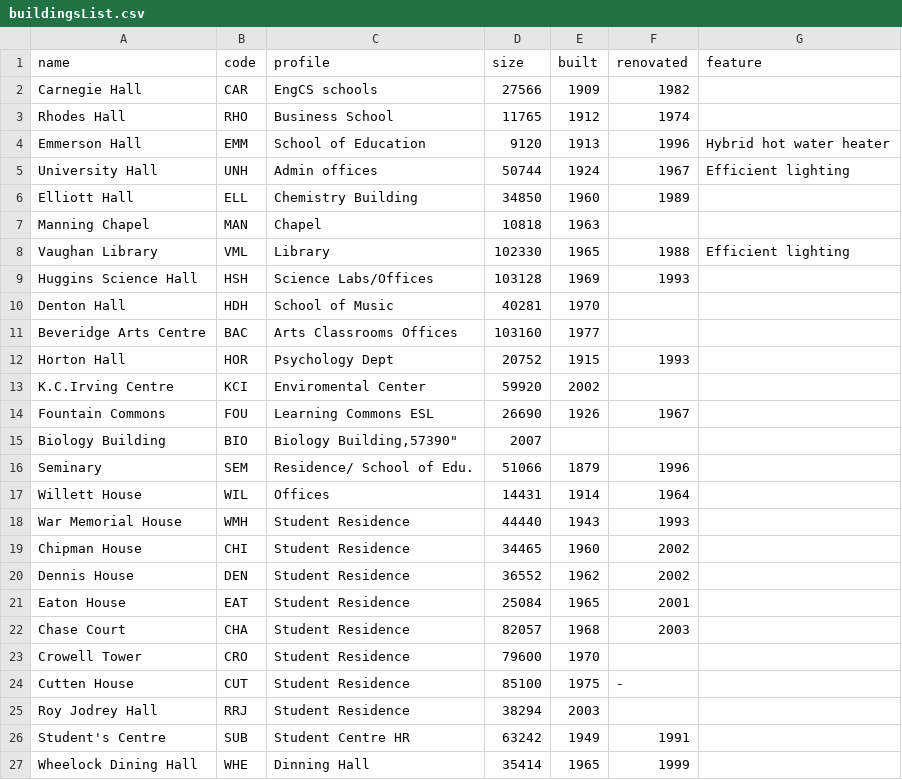
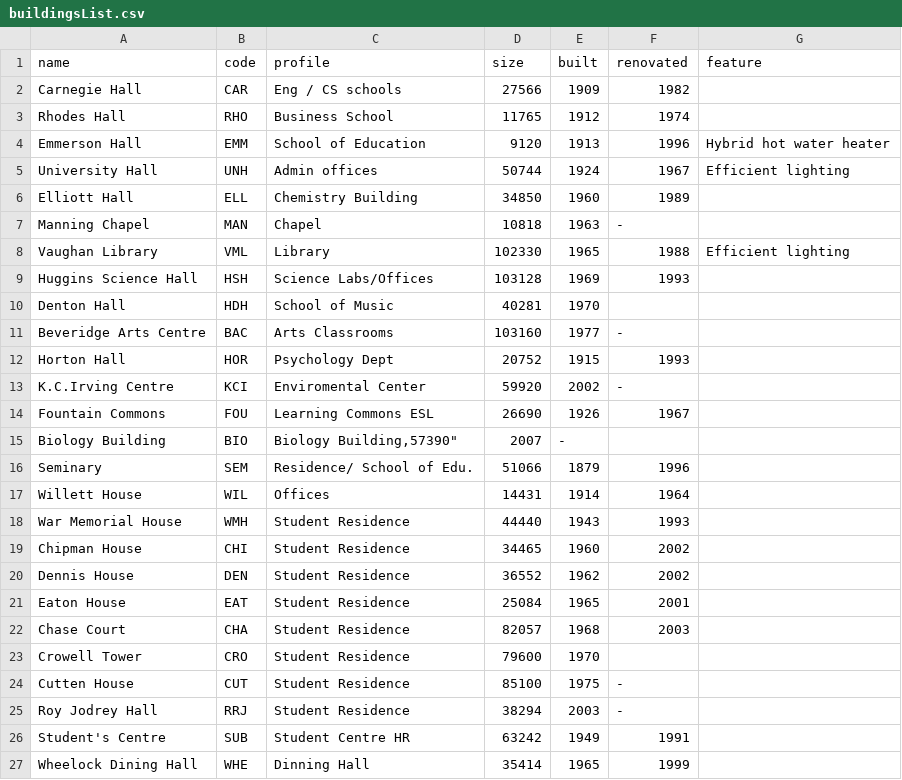
Before and after one commit to sicoscorpion/energyDashboard, a CSV file: sys/buildingsList.csv, drawn as a sheet.

Commit message:
Fixed buildings list error.

```diff
--- a/sys/buildingsList.csv
+++ b/sys/buildingsList.csv
@@ -1,3 +1,3 @@
 "name","code","profile","size","built","renovated","feature",
-"Carnegie Hall","CAR","EngCS schools","27566","1909","1982","",
+"Carnegie Hall","CAR","Eng / CS schools","27566","1909","1982","",
 "Rhodes Hall","RHO","Business School","11765","1912","1974","",
@@ -6,3 +6,3 @@
 "Elliott Hall","ELL","Chemistry Building","34850","1960","1989","",
-"Manning Chapel","MAN","Chapel","10818","1963","","",
+"Manning Chapel","MAN","Chapel","10818","1963","-","",
 "Vaughan Library","VML","Library","102330","1965","1988","Efficient lighting",
@@ -10,7 +10,7 @@
 "Denton Hall","HDH","School of Music","40281","1970","","",
-"Beveridge Arts Centre","BAC","Arts Classrooms Offices","103160","1977","","",
+"Beveridge Arts Centre","BAC","Arts Classrooms","103160","1977","-","",
 "Horton Hall","HOR","Psychology Dept","20752","1915","1993","",
-"K.C.Irving Centre","KCI","Enviromental Center","59920","2002","","",
+"K.C.Irving Centre","KCI","Enviromental Center","59920","2002","-","",
 "Fountain Commons","FOU","Learning Commons ESL","26690","1926","1967","",
-"Biology Building","BIO","Biology Building,"57390","2007","","",
+"Biology Building","BIO","Biology Building,"57390","2007","-","",
 "Seminary","SEM","Residence/ School of Edu.","51066","1879","1996","",
@@ -24,3 +24,3 @@
 "Cutten House","CUT","Student Residence","85100","1975","-","",
-"Roy Jodrey Hall","RRJ","Student Residence","38294","2003","","",
+"Roy Jodrey Hall","RRJ","Student Residence","38294","2003","-","",
 "Student's Centre","SUB","Student Centre HR","63242","1949","1991","",	
```
Also changed, not shown: 1 other file.
